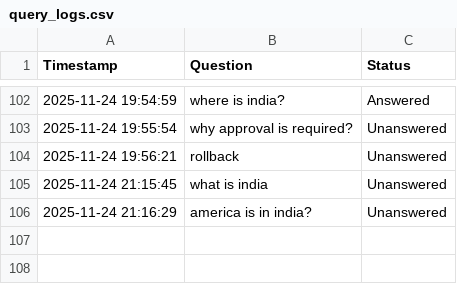
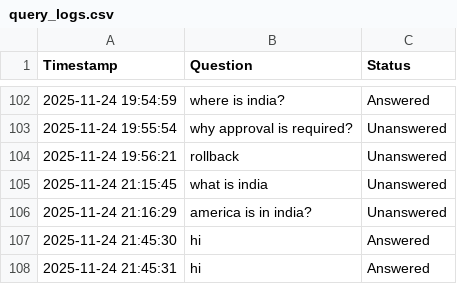
Before and after one commit to Sonu-Thomas-001/Change-Management-Bot, a CSV file: query_logs.csv, drawn as a sheet; only a part is shown, gaps mark what is left out.

Commit message:
feat: add chat interface styling and new query log entries.

```diff
--- a/query_logs.csv
+++ b/query_logs.csv
@@ -106 +106,3 @@ Timestamp,Question,Status
 2025-11-24 21:16:29,america is in india?,Unanswered
+2025-11-24 21:45:30,hi,Answered
+2025-11-24 21:45:31,hi,Answered
```
Also changed, not shown: 1 other file.
